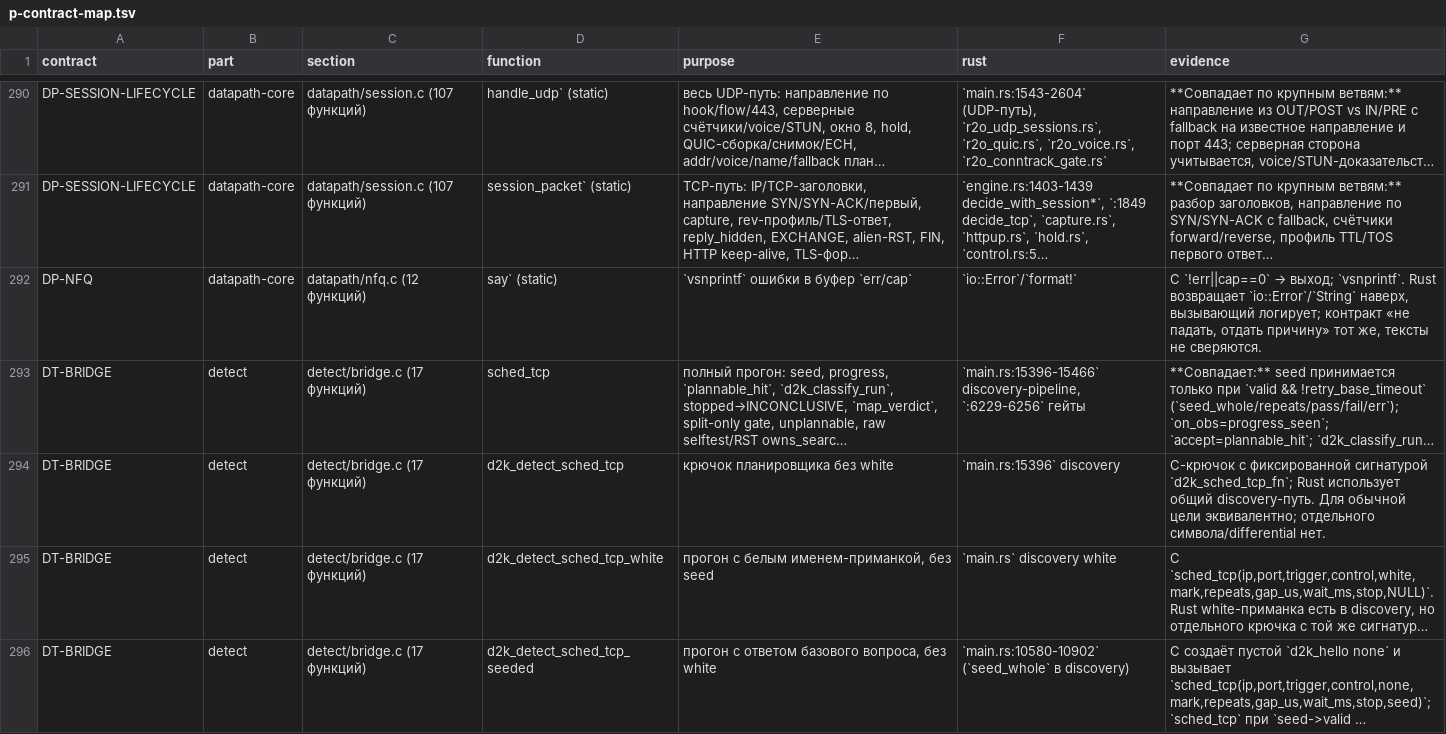
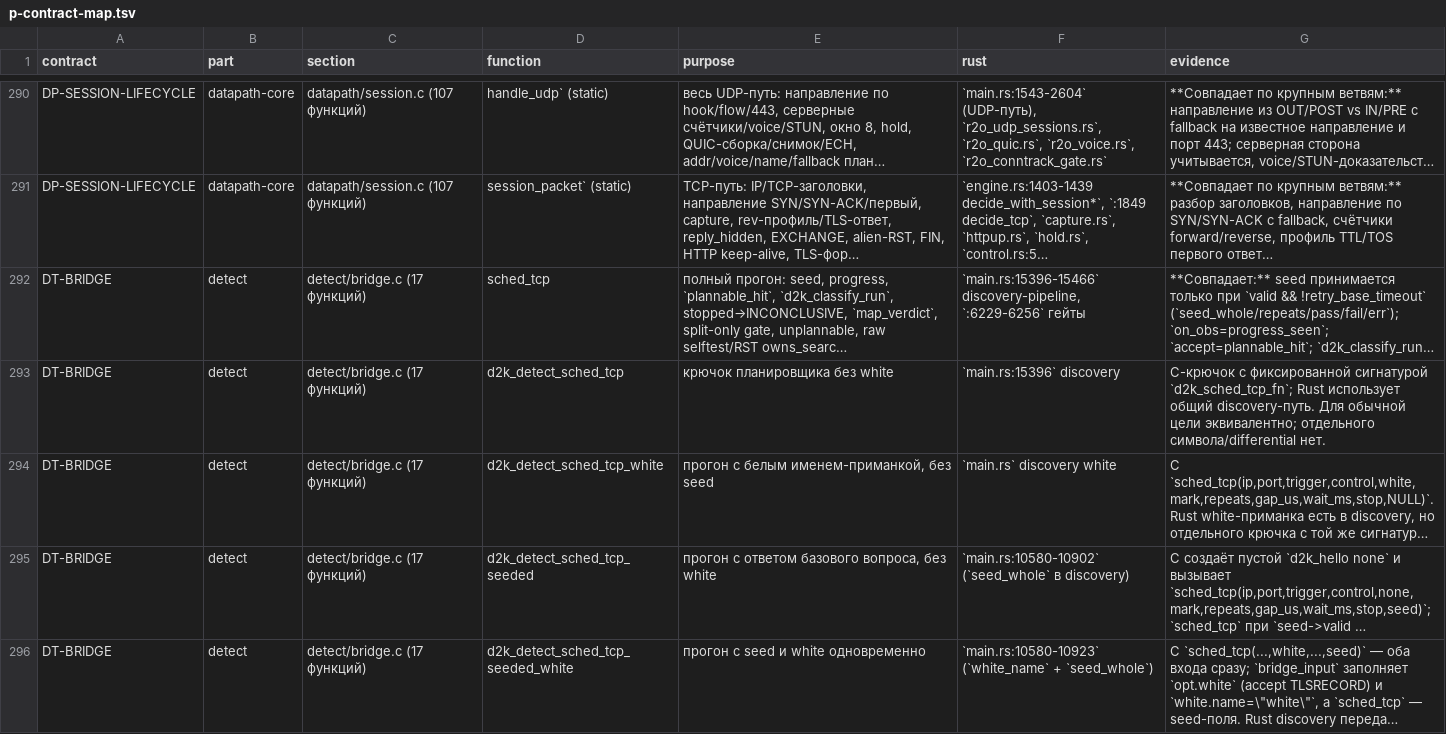
Before and after one commit to t0fox/r2o, a TSV file: docs/behavior-contracts/p-contract-map.tsv, drawn as a sheet; only a part is shown, gaps mark what is left out; the shorter side is filled out with more unchanged rows; long unchanged cells end in …; the diff names each change by its address in the sheet, - before the commit and + after, or states it on an @@ line.

Commit message:
audit: close DP-NFQ and CS-CLI-TOOLS contracts from actual evidence

```diff
--- a/docs/behavior-contracts/p-contract-map.tsv
+++ b/docs/behavior-contracts/p-contract-map.tsv
-row 292: DP-NFQ | datapath-core | datapath/nfq.c (12 функций) | say` (static) | `vsnprintf` ошибки в буфер `err/cap` | `io::Error`/`format!` | C `!err||cap==0` → выход; `vsnprintf`. Rust возвращает `io::Error`/`String` наверх, вызывающий логирует; контракт «не падать, отдать причину» тот же, тексты не сверяются.
```
Also changed, not shown: 3 other files.
